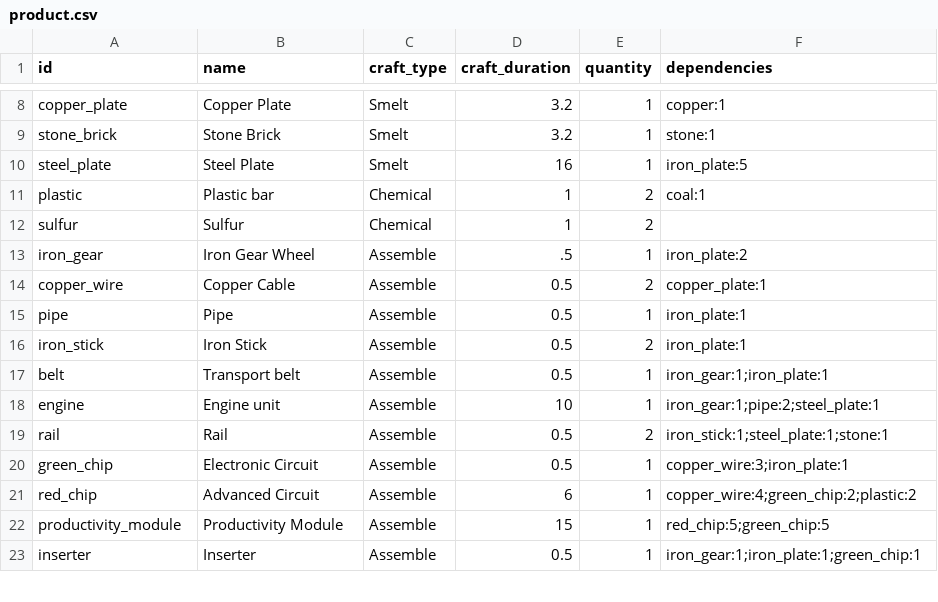
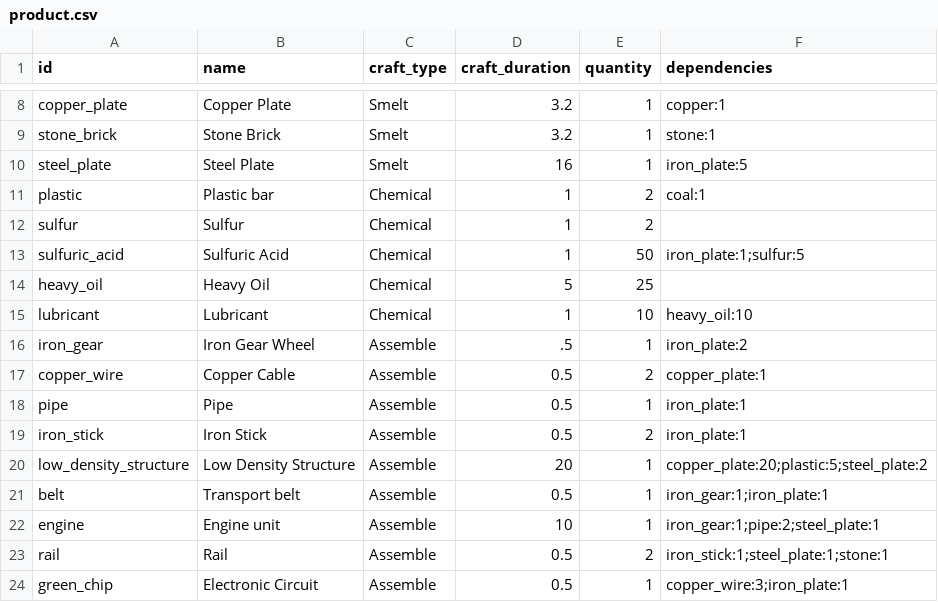
Before and after one commit to pignacio/factoriando, a CSV file: data/product.csv, drawn as a sheet; only a part is shown, gaps mark what is left out; the shorter side is filled out with more unchanged rows; the diff covers the shown part only; the diff names each change by its address in the sheet, - before the commit and + after, or states it on an @@ line.

```diff
--- a/data/product.csv
+++ b/data/product.csv
+row 13: sulfuric_acid | Sulfuric Acid | Chemical | 1 | 50 | iron_plate:1;sulfur:5
+row 14: heavy_oil | Heavy Oil | Chemical | 5 | 25
+row 15: lubricant | Lubricant | Chemical | 1 | 10 | heavy_oil:10
+row 20: low_density_structure | Low Density Structure | Assemble | 20 | 1 | copper_plate:20;plastic:5;steel_plate:2
```
Also changed, not shown: 13 added rows and 1 edited cell elsewhere in this file, 6 other files.
